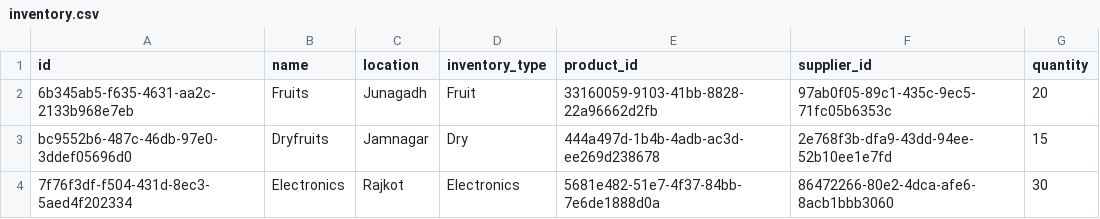
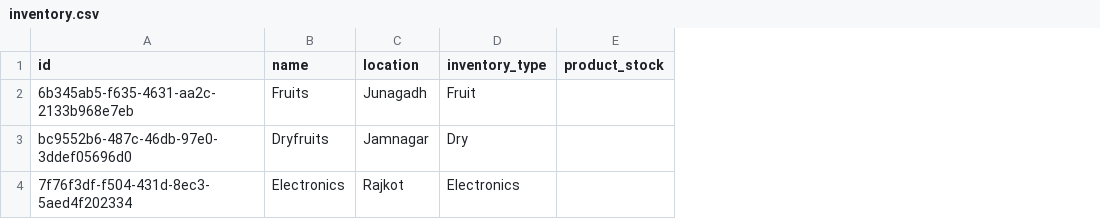
Before and after one commit to Dev-Chitara/inventory-management-system, a CSV file: db/inventory.csv, drawn as a sheet; removed rows and columns are numbered as before the commit, all else as after; the diff names each change by its address in the sheet, - before the commit and + after, or states it on an @@ line.

Commit message:
Completed inventory management system

```diff
--- a/db/inventory.csv
+++ b/db/inventory.csv
-column E (product_id), rows 2-4: 33160059-9103-41bb-8828-22a96662d2fb | 444a497d-1b4b-4adb-ac3d-ee269d238678 | 5681e482-51e7-4f37-84bb-7e6de1888d0a
-column F (supplier_id), rows 2-4: 97ab0f05-89c1-435c-9ec5-71fc05b6353c | 2e768f3b-dfa9-43dd-94ee-52b10ee1e7fd | 86472266-80e2-4dca-afe6-8acb1bbb3060
-column G (quantity), rows 2-4: 20 | 15 | 30
+column E (product_stock), empty
```
Also changed, not shown: 1 other file.
